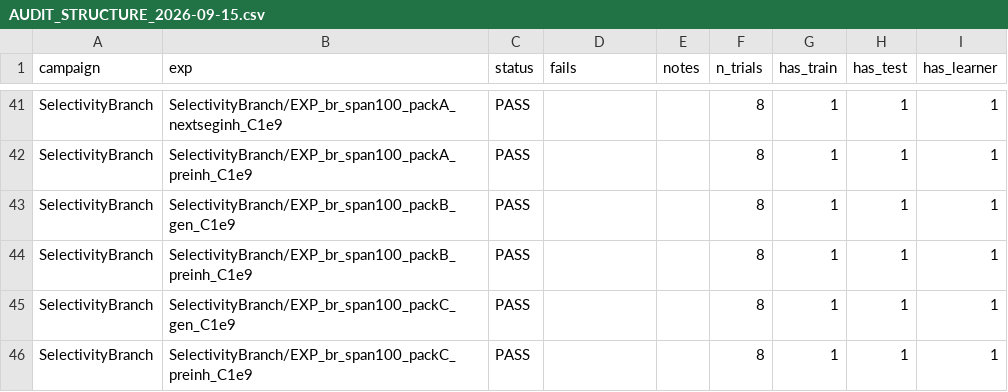
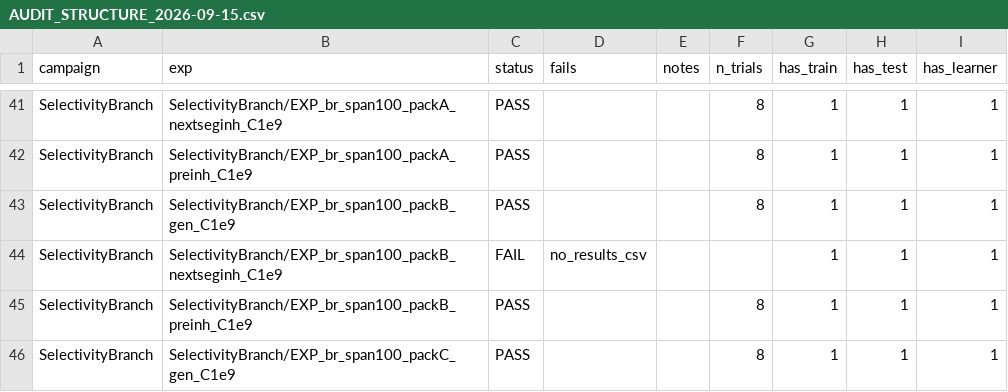
Before and after one commit to aicommunity/Nmsdk-Bin, a CSV file: Configs/SpikeSamples/StructTrain/AUDIT_STRUCTURE_2026-09-15.csv, drawn as a sheet; only a part is shown, gaps mark what is left out; the shorter side is filled out with more unchanged rows; the diff covers the shown part only; the diff names each change by its address in the sheet, - before the commit and + after, or states it on an @@ line.

```diff
--- a/Configs/SpikeSamples/StructTrain/AUDIT_STRUCTURE_2026-09-15.csv
+++ b/Configs/SpikeSamples/StructTrain/AUDIT_STRUCTURE_2026-09-15.csv
+row 44: SelectivityBranch | SelectivityBranch/EXP_br_span100_packB_nextseginh_C1e9 | FAIL | no_results_csv |  |  | 1 | 1 | 1
```
Also changed, not shown: 5 added rows and 63 edited cells elsewhere in this file, Configs/SpikeSamples/StructTrain/AUDIT_MATRIX_20260915.csv, 32 other files.
